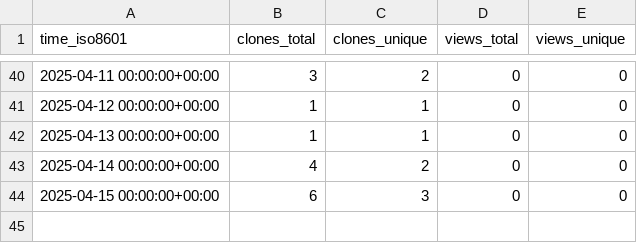
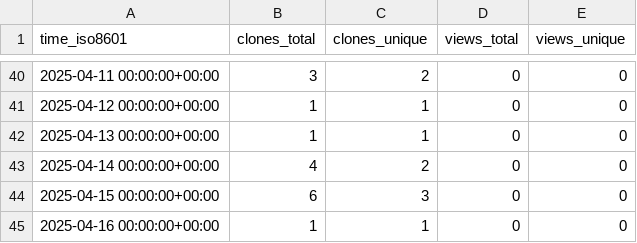
Before and after one commit to demichie/elicipy2, a CSV file: demichie/elicipy2/ghrs-data/views_clones_aggregate.csv, drawn as a sheet; only a part is shown, gaps mark what is left out; the diff names each change by its address in the sheet, - before the commit and + after, or states it on an @@ line.

```diff
--- a/demichie/elicipy2/ghrs-data/views_clones_aggregate.csv
+++ b/demichie/elicipy2/ghrs-data/views_clones_aggregate.csv
+row 45: 2025-04-16 00:00:00+00:00 | 1 | 1 | 0 | 0
```
Also changed, not shown: 1 other file.
